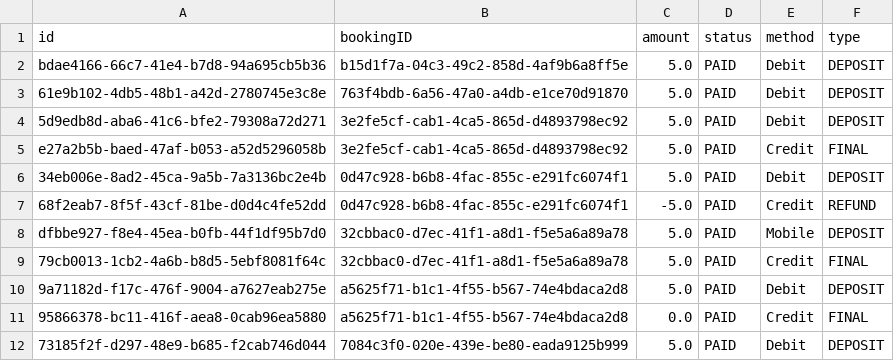
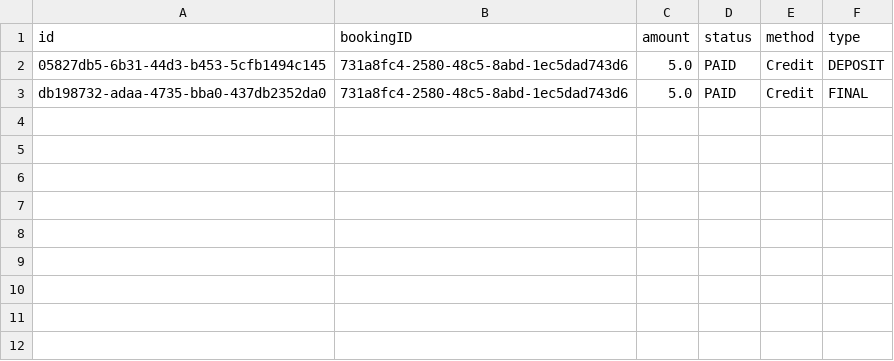
Before and after one commit to f-perna/yorku-parking, a CSV file: data/payments.csv, drawn as a sheet.

```diff
--- a/data/payments.csv
+++ b/data/payments.csv
@@ -1,12 +1,3 @@
 id,bookingID,amount,status,method,type
-bdae4166-66c7-41e4-b7d8-94a695cb5b36,b15d1f7a-04c3-49c2-858d-4af9b6a8ff5e,5.0,PAID,Debit,DEPOSIT
-61e9b102-4db5-48b1-a42d-2780745e3c8e,763f4bdb-6a56-47a0-a4db-e1ce70d91870,5.0,PAID,Debit,DEPOSIT
-5d9edb8d-aba6-41c6-bfe2-79308a72d271,3e2fe5cf-cab1-4ca5-865d-d4893798ec92,5.0,PAID,Debit,DEPOSIT
-e27a2b5b-baed-47af-b053-a52d5296058b,3e2fe5cf-cab1-4ca5-865d-d4893798ec92,5.0,PAID,Credit,FINAL
-34eb006e-8ad2-45ca-9a5b-7a3136bc2e4b,0d47c928-b6b8-4fac-855c-e291fc6074f1,5.0,PAID,Debit,DEPOSIT
-68f2eab7-8f5f-43cf-81be-d0d4c4fe52dd,0d47c928-b6b8-4fac-855c-e291fc6074f1,-5.0,PAID,Credit,REFUND
-dfbbe927-f8e4-45ea-b0fb-44f1df95b7d0,32cbbac0-d7ec-41f1-a8d1-f5e5a6a89a78,5.0,PAID,Mobile,DEPOSIT
-79cb0013-1cb2-4a6b-b8d5-5ebf8081f64c,32cbbac0-d7ec-41f1-a8d1-f5e5a6a89a78,5.0,PAID,Credit,FINAL
-9a71182d-f17c-476f-9004-a7627eab275e,a5625f71-b1c1-4f55-b567-74e4bdaca2d8,5.0,PAID,Debit,DEPOSIT
-95866378-bc11-416f-aea8-0cab96ea5880,a5625f71-b1c1-4f55-b567-74e4bdaca2d8,0.0,PAID,Credit,FINAL
-73185f2f-d297-48e9-b685-f2cab746d044,7084c3f0-020e-439e-be80-eada9125b999,5.0,PAID,Debit,DEPOSIT
+05827db5-6b31-44d3-b453-5cfb1494c145,731a8fc4-2580-48c5-8abd-1ec5dad743d6,5.0,PAID,Credit,DEPOSIT
+db198732-adaa-4735-bba0-437db2352da0,731a8fc4-2580-48c5-8abd-1ec5dad743d6,5.0,PAID,Credit,FINAL
```
Also changed, not shown: 26 other files.
